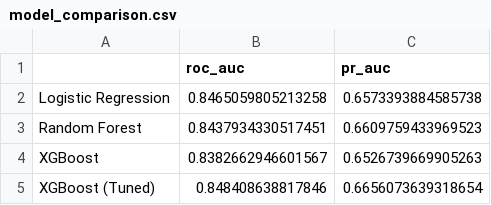
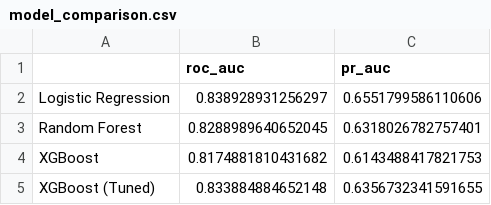
Before and after one commit to Sanduni-Jayasinghe/customer-churn-prediction, a CSV file: outputs/model_comparison.csv, drawn as a sheet.

```diff
--- a/outputs/model_comparison.csv
+++ b/outputs/model_comparison.csv
@@ -1,5 +1,5 @@
 ,roc_auc,pr_auc
-Logistic Regression,0.8465059805213258,0.6573393884585738
-Random Forest,0.8437934330517451,0.6609759433969523
-XGBoost,0.8382662946601567,0.6526739669905263
-XGBoost (Tuned),0.848408638817846,0.6656073639318654
+Logistic Regression,0.838928931256297,0.6551799586110606
+Random Forest,0.8288989640652045,0.6318026782757401
+XGBoost,0.8174881810431682,0.6143488417821753
+XGBoost (Tuned),0.833884884652148,0.6356732341591655
```
Also changed, not shown: outputs/feature_importance_rf.csv, outputs/feature_importance_xgb.csv, 12 other files.
